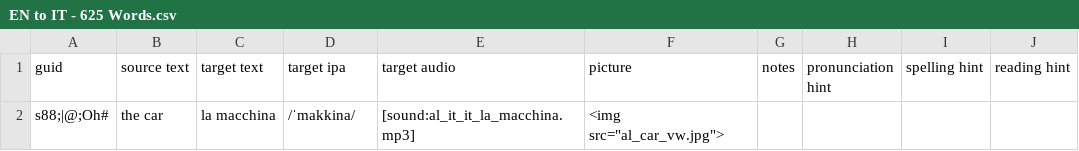
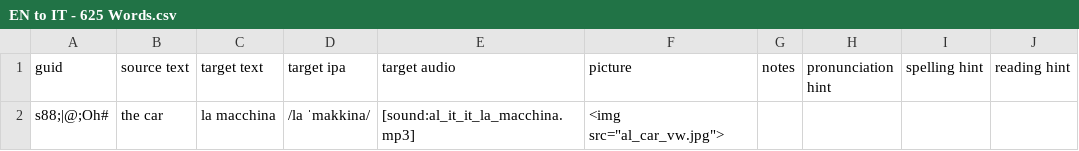
Before and after one commit to ankilangs/ankilangs, a CSV file: src/data/EN to IT - 625 Words.csv, drawn as a sheet; only a part is shown; the diff names each change by its address in the sheet, - before the commit and + after, or states it on an @@ line.

```diff
--- a/src/data/EN to IT - 625 Words.csv
+++ b/src/data/EN to IT - 625 Words.csv
-D2 (target ipa): /ˈmakkina/
+D2 (target ipa): /la ˈmakkina/
```
Also changed, not shown: src/data/EN to FR - 625 Words.csv.
